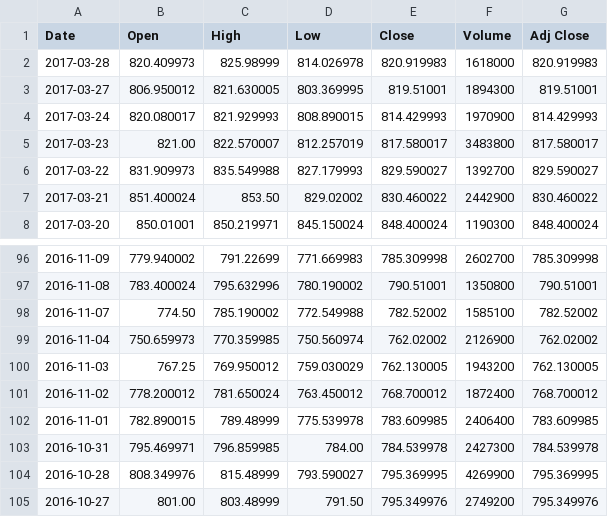
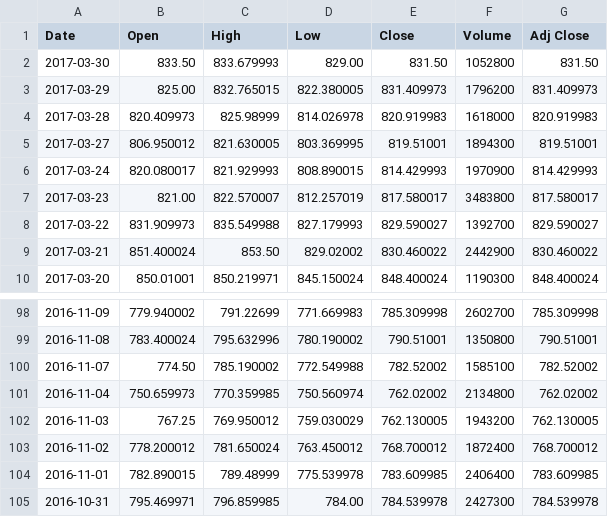
Before and after one commit to ranjitghodke/stockanalysis, a CSV file: csvData.csv, drawn as a sheet; only a part is shown, gaps mark what is left out; the shorter side is filled out with more unchanged rows.

```diff
--- a/csvData.csv
+++ b/csvData.csv
@@ -1,2 +1,4 @@
 Date,Open,High,Low,Close,Volume,Adj Close
+2017-03-30,833.50,833.679993,829.00,831.50,1052800,831.50
+2017-03-29,825.00,832.765015,822.380005,831.409973,1796200,831.409973
 2017-03-28,820.409973,825.98999,814.026978,820.919983,1618000,820.919983
@@ -98,3 +100,3 @@ Date,Open,High,Low,Close,Volume,Adj Close
 2016-11-07,774.50,785.190002,772.549988,782.52002,1585100,782.52002
-2016-11-04,750.659973,770.359985,750.560974,762.02002,2126900,762.02002
+2016-11-04,750.659973,770.359985,750.560974,762.02002,2134800,762.02002
 2016-11-03,767.25,769.950012,759.030029,762.130005,1943200,762.130005
```
Also changed, not shown: 24 other files.
